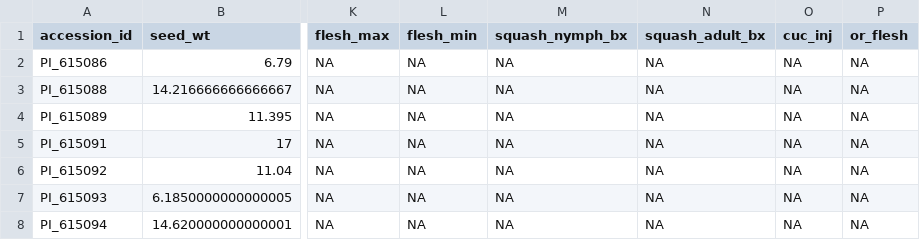
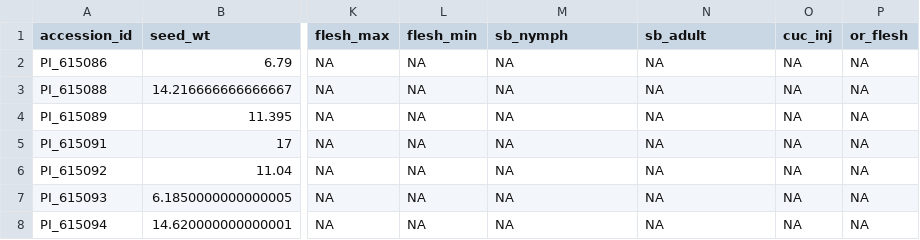
Before and after one commit to ch728/Cucurbita-USDA, a CSV file: data/02_pheno/data/cpepo_coded.csv, drawn as a sheet; only a part is shown, gaps mark what is left out; the diff names each change by its address in the sheet, - before the commit and + after, or states it on an @@ line.

```diff
--- a/data/02_pheno/data/cpepo_coded.csv
+++ b/data/02_pheno/data/cpepo_coded.csv
-M1: squash_nymph_bx
+M1: sb_nymph
-N1: squash_adult_bx
+N1: sb_adult
```
Also changed, not shown: 12 other files.
